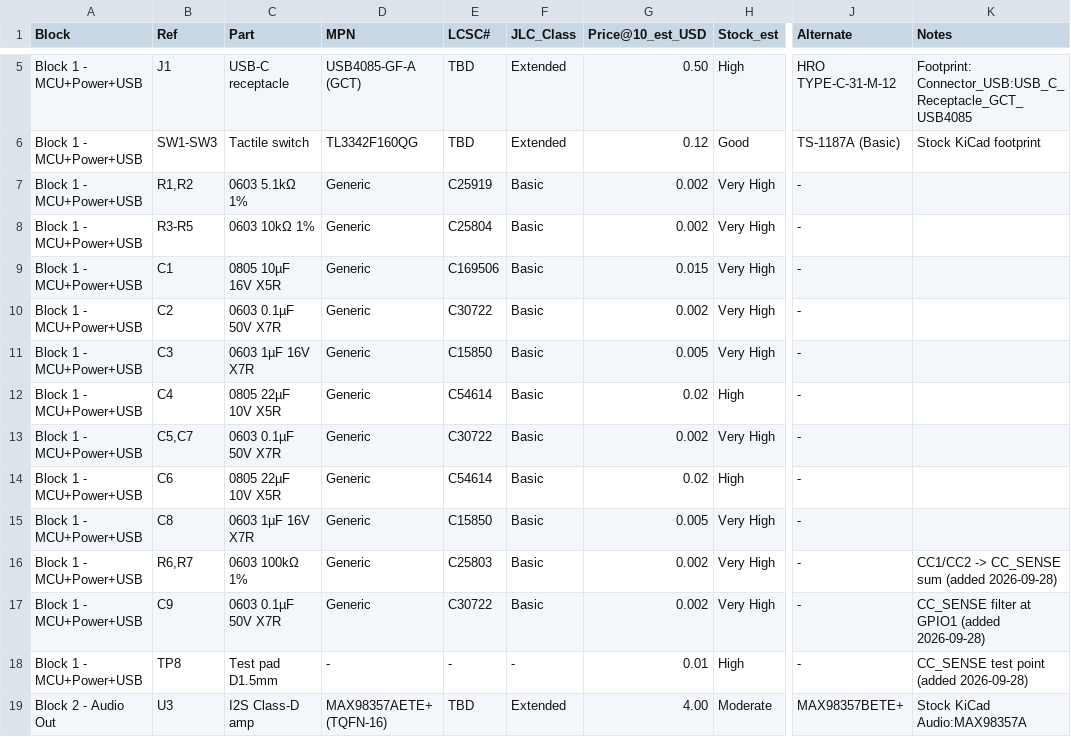
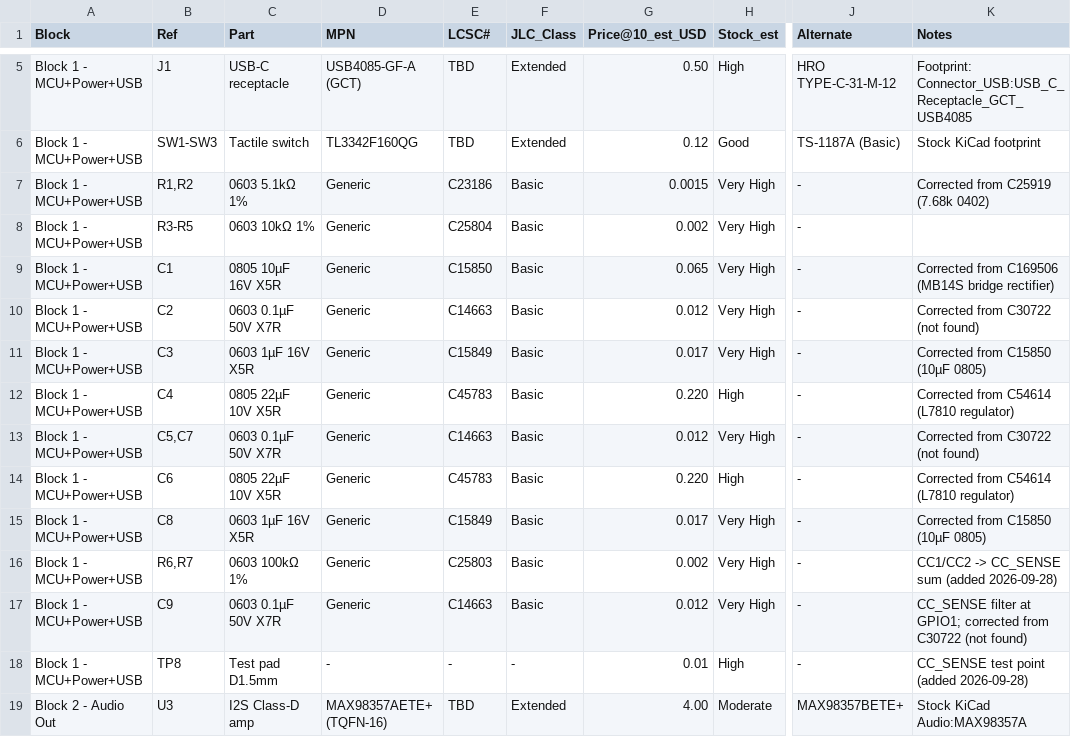
Before and after one commit to boernerc20/esphome-room-node, a CSV file: reports/bom/rev-a-bom-lcsc.csv, drawn as a sheet; only a part is shown, gaps mark what is left out; the diff covers the shown part only; the diff names each change by its address in the sheet, - before the commit and + after, or states it on an @@ line.

Commit message:
SQU-22: Fix 12 wrong LCSC numbers in rev A BOM
Fix errors found when checking every LCSC# against JLCPCB API.

LCSC# corrections by API verification (2026-09-30):
  R1,R2:   C25919 → C23186 (5.1k 0603 1%, was 7.68k 0402)
  R9-R11:  C105881 → C23140 (33Ω 0603, was 330Ω)
  R12,R14: C211904 → C21190 (1k 0603, was TE housing)
  R_i2c:   C25920 → C23162 (4.7k 0603, was 7.87k 0402)
  R_led:   C25727/8 → C23179 (470Ω 0603, was not found)
  C2/C5/C7/C9/C10/C12/C_amp_cer: C30722 → C14663 (100nF X7R, was not found)
  C3,C8:   C15850 → C15849 (1µF 0603, was 10µF 0805)
  C1:      C169506 → C15850 (10µF 0805, was bridge rectifier)
  C4,C6:   C54614 → C45783 (22µF 0805, was L7812 regulator)
  C11:     TBD → C14858 (100pF C0G, Samsung CL10C101JB8NNNC)
  C_amp_bulk: C144601/4 → C346937 (470µF TH, SamYoung NXB)
  C_led_bulk: C144604 → C2835709 (1000µF TH, SamYoung NHA)
  J2:      C420309 → C160352 (JST-PH 2p SMD, JST B2B-PH-SM4-TB)

Verified correct: C25804 (10k), C25803 (100k), C221662 (SW4)

Co-Authored-By: Paperclip <noreply@paperclip.ing>

```diff
--- a/reports/bom/rev-a-bom-lcsc.csv
+++ b/reports/bom/rev-a-bom-lcsc.csv
-E7 (LCSC#): C25919
+E7 (LCSC#): C23186
-G7 (Price@10_est_USD): 0.002
+G7 (Price@10_est_USD): 0.0015
-K7 (Notes): (empty)
+K7 (Notes): Corrected from C25919 (7.68k 0402)
-E9 (LCSC#): C169506
+E9 (LCSC#): C15850
-G9 (Price@10_est_USD): 0.015
+G9 (Price@10_est_USD): 0.065
-K9 (Notes): (empty)
+K9 (Notes): Corrected from C169506 (MB14S bridge rectifier)
-E10 (LCSC#): C30722
+E10 (LCSC#): C14663
-G10 (Price@10_est_USD): 0.002
+G10 (Price@10_est_USD): 0.012
-K10 (Notes): (empty)
+K10 (Notes): Corrected from C30722 (not found)
-C11 (Part): 0603 1µF 16V X7R
+C11 (Part): 0603 1µF 16V X5R
-E11 (LCSC#): C15850
+E11 (LCSC#): C15849
-G11 (Price@10_est_USD): 0.005
+G11 (Price@10_est_USD): 0.017
-K11 (Notes): (empty)
+K11 (Notes): Corrected from C15850 (10µF 0805)
-E12 (LCSC#): C54614
+E12 (LCSC#): C45783
-G12 (Price@10_est_USD): 0.02
+G12 (Price@10_est_USD): 0.220
-K12 (Notes): (empty)
+K12 (Notes): Corrected from C54614 (L7810 regulator)
-E13 (LCSC#): C30722
+E13 (LCSC#): C14663
-G13 (Price@10_est_USD): 0.002
+G13 (Price@10_est_USD): 0.012
-K13 (Notes): (empty)
+K13 (Notes): Corrected from C30722 (not found)
-E14 (LCSC#): C54614
+E14 (LCSC#): C45783
-G14 (Price@10_est_USD): 0.02
+G14 (Price@10_est_USD): 0.220
-K14 (Notes): (empty)
+K14 (Notes): Corrected from C54614 (L7810 regulator)
-C15 (Part): 0603 1µF 16V X7R
+C15 (Part): 0603 1µF 16V X5R
-E15 (LCSC#): C15850
+E15 (LCSC#): C15849
-G15 (Price@10_est_USD): 0.005
+G15 (Price@10_est_USD): 0.017
-K15 (Notes): (empty)
+K15 (Notes): Corrected from C15850 (10µF 0805)
-E17 (LCSC#): C30722
+E17 (LCSC#): C14663
-G17 (Price@10_est_USD): 0.002
+G17 (Price@10_est_USD): 0.012
-K17 (Notes): …filter at GPIO1 (added 2026-09-28)
+K17 (Notes): …filter at GPIO1; corrected from C30722 (not found)
```
Also changed, not shown: 41 edited cells elsewhere in this file.
